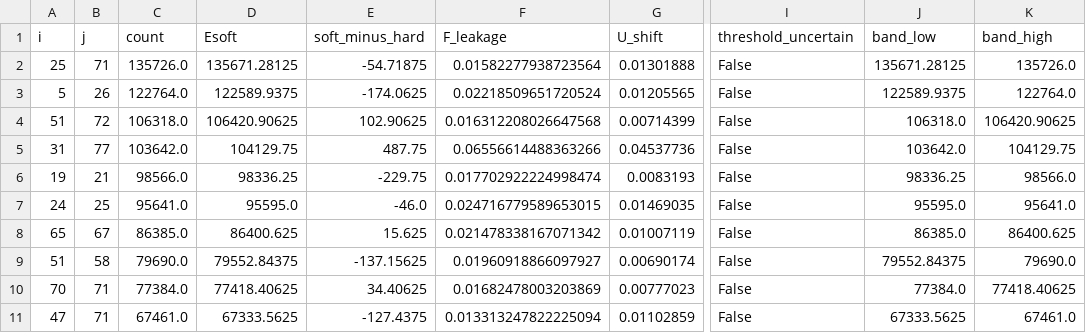
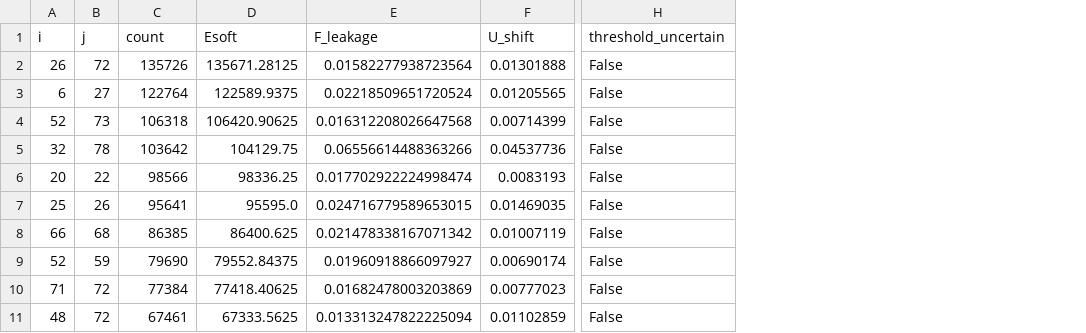
Before and after one commit to phindagijimana/dkt_connectome, a CSV file: dwi_pipeline/methods/mapping_uhat/work/R/directions/07_edge_bands_pp01_top30.csv, drawn as a sheet; only a part is shown, gaps mark what is left out; removed rows and columns are numbered as before the commit, all else as after; the diff covers the shown part only; the diff names each change by its address in the sheet, - before the commit and + after, or states it on an @@ line.

```diff
--- a/dwi_pipeline/methods/mapping_uhat/work/R/directions/07_edge_bands_pp01_top30.csv
+++ b/dwi_pipeline/methods/mapping_uhat/work/R/directions/07_edge_bands_pp01_top30.csv
-column E (soft_minus_hard), rows 2-11: -54.71875 | -174.0625 | 102.90625 | 487.75 | -229.75 | -46.0 | 15.625 | -137.15625 | 34.40625 | -127.4375
-column J (band_low), rows 2-11: 135671.28125 | 122589.9375 | 106318.0 | 103642.0 | 98336.25 | 95595.0 | 86385.0 | 79552.84375 | 77384.0 | 67333.5625
-column K (band_high), rows 2-11: 135726.0 | 122764.0 | 106420.90625 | 104129.75 | 98566.0 | 95641.0 | 86400.625 | 79690.0 | 77418.40625 | 67461.0
-A2 (i): 25
+A2 (i): 26
-B2 (j): 71
+B2 (j): 72
-C2 (count): 135726.0
+C2 (count): 135726
-A3 (i): 5
+A3 (i): 6
-B3 (j): 26
+B3 (j): 27
-C3 (count): 122764.0
+C3 (count): 122764
-A4 (i): 51
+A4 (i): 52
-B4 (j): 72
+B4 (j): 73
-C4 (count): 106318.0
+C4 (count): 106318
-A5 (i): 31
+A5 (i): 32
-B5 (j): 77
+B5 (j): 78
-C5 (count): 103642.0
+C5 (count): 103642
-A6 (i): 19
+A6 (i): 20
-B6 (j): 21
+B6 (j): 22
-C6 (count): 98566.0
+C6 (count): 98566
-A7 (i): 24
+A7 (i): 25
-B7 (j): 25
+B7 (j): 26
-C7 (count): 95641.0
+C7 (count): 95641
-A8 (i): 65
+A8 (i): 66
-B8 (j): 67
+B8 (j): 68
-C8 (count): 86385.0
+C8 (count): 86385
-A9 (i): 51
+A9 (i): 52
-B9 (j): 58
+B9 (j): 59
-C9 (count): 79690.0
+C9 (count): 79690
-A10 (i): 70
+A10 (i): 71
-B10:B11 (j): 71
+B10:B11 (j): 72
-C10 (count): 77384.0
+C10 (count): 77384
-A11 (i): 47
+A11 (i): 48
-C11 (count): 67461.0
+C11 (count): 67461
```
Also changed, not shown: 1 added row, 1 removed row and 57 edited cells elsewhere in this file, dwi_pipeline/methods/mapping_uhat/work/R/directions/07_edge_bands_KKI849_top30.csv, dwi_pipeline/methods/mapping_uhat/work/R/directions/07_edge_bands_KKI849_uncertain.csv, 43 other files.
